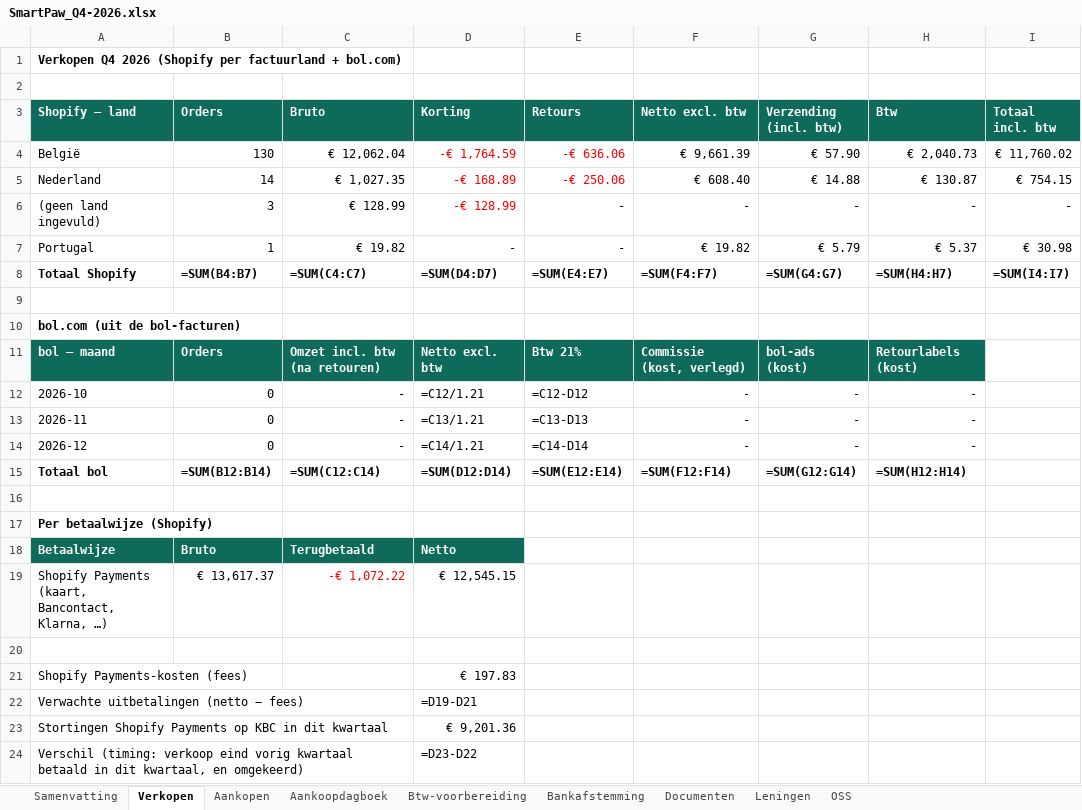
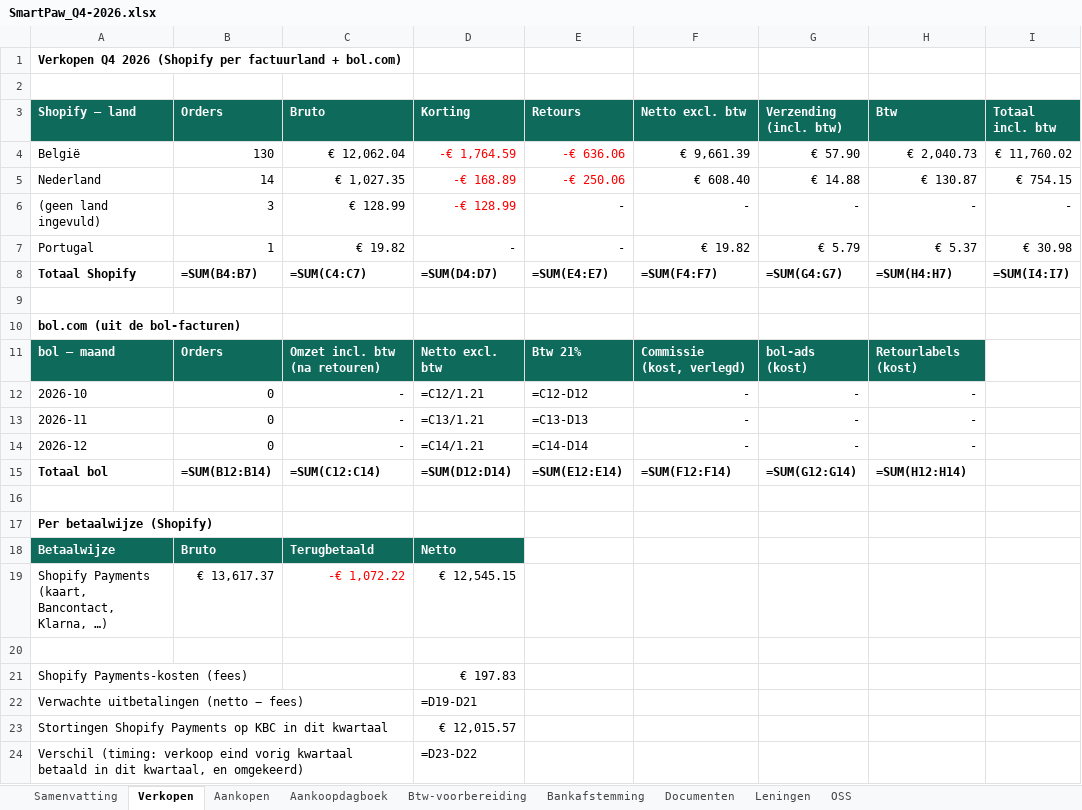
Before and after one commit to henristeyaert4-source/smartpaw-bank, an Excel workbook: boekhouding/rapporten/SmartPaw_Q4-2026.xlsx, sheet Verkopen, drawn as a sheet; values as stored, in another font and other column widths than the file's, no borders; formulas without a stored value are shown as written; the diff names each change by its address in the sheet, - before the commit and + after, or states it on an @@ line.

```diff
--- a/boekhouding/rapporten/SmartPaw_Q4-2026.xlsx (sheet Verkopen)
+++ b/boekhouding/rapporten/SmartPaw_Q4-2026.xlsx (sheet Verkopen)
-D23 (Korting): € 9,201.36
+D23 (Korting): € 12,015.57
```
Also changed, not shown: sheet Aankoopdagboek, sheet Bankafstemming, sheet Samenvatting, sheet Documenten, boekhouding/rapporten/SmartPaw_Jaarafsluiting_2026.xlsx, boekhouding/rapporten/SmartPaw_Q3-2026.xlsx, 1 other file.
